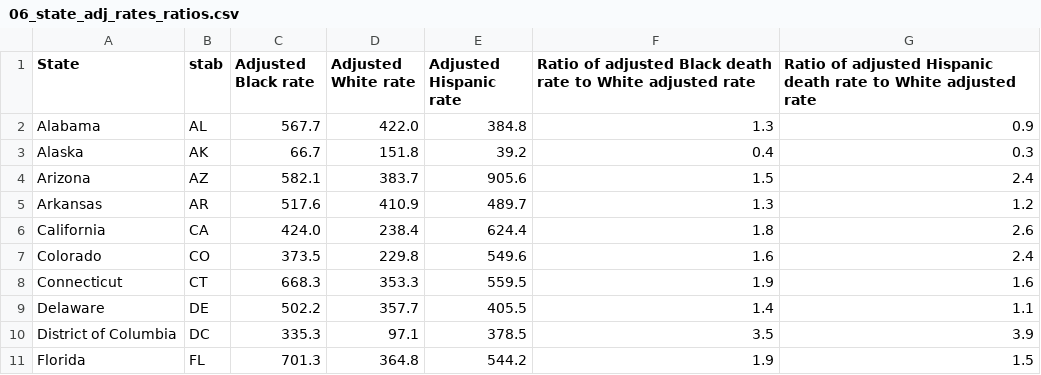
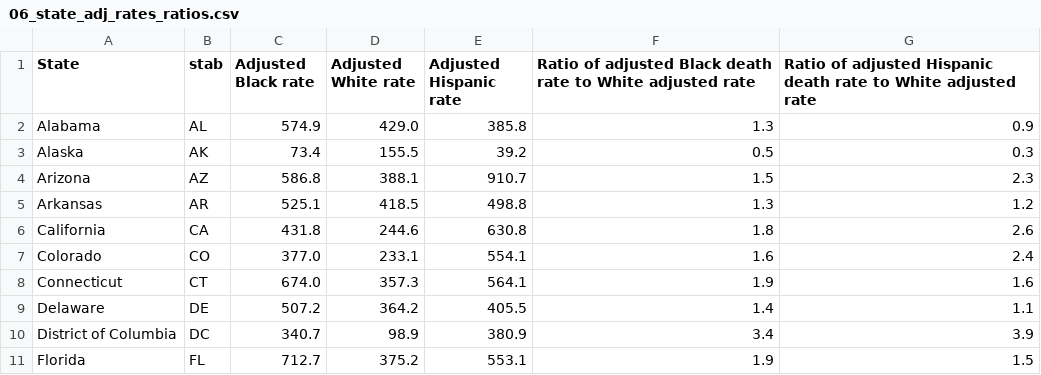
Before and after one commit to dtkeating/keating-death-equity-dw, a CSV file: graphics/06_state_adj_rates_ratios.csv, drawn as a sheet; only a part is shown; the diff covers the shown part only.

Commit message:
updated map data

```diff
--- a/graphics/06_state_adj_rates_ratios.csv
+++ b/graphics/06_state_adj_rates_ratios.csv
@@ -1,11 +1,11 @@
 "State","stab","Adjusted Black rate","Adjusted White rate","Adjusted Hispanic rate","Ratio of adjusted Black death rate to White adjusted rate","Ratio of adjusted Hispanic death rate to White adjusted rate"
-Alabama,AL,567.7,422.0,384.8,1.3,0.9
-Alaska,AK,66.7,151.8,39.2,0.4,0.3
-Arizona,AZ,582.1,383.7,905.6,1.5,2.4
-Arkansas,AR,517.6,410.9,489.7,1.3,1.2
-California,CA,424.0,238.4,624.4,1.8,2.6
-Colorado,CO,373.5,229.8,549.6,1.6,2.4
-Connecticut,CT,668.3,353.3,559.5,1.9,1.6
-Delaware,DE,502.2,357.7,405.5,1.4,1.1
-District of Columbia,DC,335.3,97.1,378.5,3.5,3.9
-Florida,FL,701.3,364.8,544.2,1.9,1.5
+Alabama,AL,574.9,429.0,385.8,1.3,0.9
+Alaska,AK,73.4,155.5,39.2,0.5,0.3
+Arizona,AZ,586.8,388.1,910.7,1.5,2.3
+Arkansas,AR,525.1,418.5,498.8,1.3,1.2
+California,CA,431.8,244.6,630.8,1.8,2.6
+Colorado,CO,377.0,233.1,554.1,1.6,2.4
+Connecticut,CT,674.0,357.3,564.1,1.9,1.6
+Delaware,DE,507.2,364.2,405.5,1.4,1.1
+District of Columbia,DC,340.7,98.9,380.9,3.4,3.9
+Florida,FL,712.7,375.2,553.1,1.9,1.5
```
Also changed, not shown: 120 edited cells elsewhere in this file.
